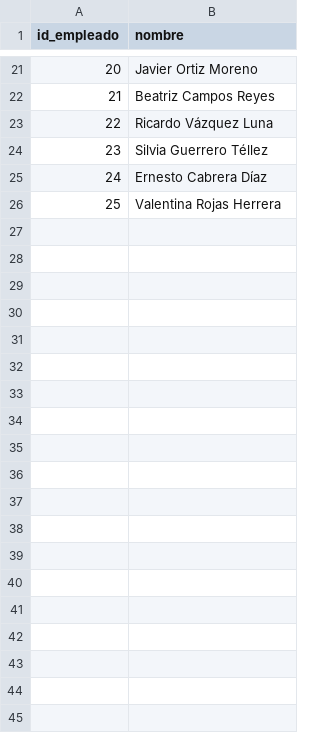
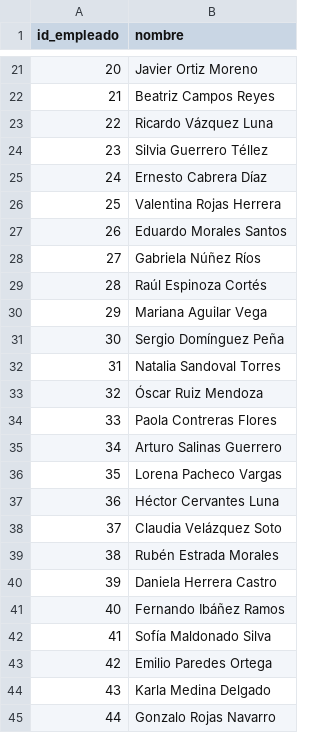
Before and after one commit to KEROJAM/Actividad-4, a CSV file: list.csv, drawn as a sheet; only a part is shown, gaps mark what is left out; the diff covers the shown part only.

Commit message:
100 Employies

```diff
--- a/list.csv
+++ b/list.csv
@@ -26 +26,20 @@ id_empleado,nombre
 25,Valentina Rojas Herrera
+26,Eduardo Morales Santos
+27,Gabriela Núñez Ríos
+28,Raúl Espinoza Cortés
+29,Mariana Aguilar Vega
+30,Sergio Domínguez Peña
+31,Natalia Sandoval Torres
+32,Óscar Ruiz Mendoza
+33,Paola Contreras Flores
+34,Arturo Salinas Guerrero
+35,Lorena Pacheco Vargas
+36,Héctor Cervantes Luna
+37,Claudia Velázquez Soto
+38,Rubén Estrada Morales
+39,Daniela Herrera Castro
+40,Fernando Ibáñez Ramos
+41,Sofía Maldonado Silva
+42,Emilio Paredes Ortega
+43,Karla Medina Delgado
+44,Gonzalo Rojas Navarro
```
Also changed, not shown: 56 added rows elsewhere in this file.
